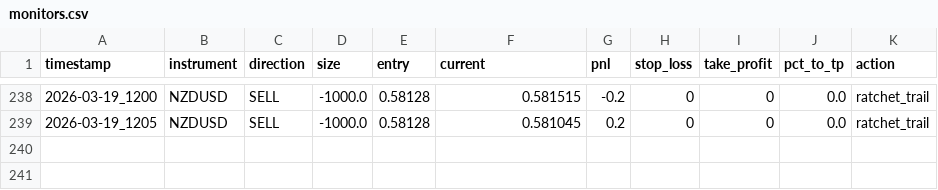
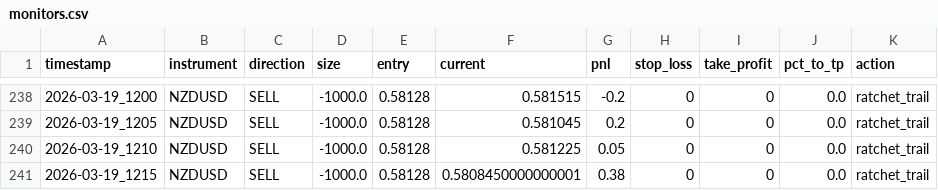
Before and after one commit to GeroWalther/openClawGoldTraderBot, a CSV file: journal/monitors/monitors.csv, drawn as a sheet; only a part is shown, gaps mark what is left out.

```diff
--- a/journal/monitors/monitors.csv
+++ b/journal/monitors/monitors.csv
@@ -239 +239,3 @@ timestamp,instrument,direction,size,entry,current,pnl,stop_loss,take_profit,pct_
 2026-03-19_1205,NZDUSD,SELL,-1000.0,0.58128,0.581045,0.2,0,0,0.0,ratchet_trail
+2026-03-19_1210,NZDUSD,SELL,-1000.0,0.58128,0.581225,0.05,0,0,0.0,ratchet_trail
+2026-03-19_1215,NZDUSD,SELL,-1000.0,0.58128,0.5808450000000001,0.38,0,0,0.0,ratchet_trail
```
Also changed, not shown: journal/scalp/scans.csv, 6 other files.
